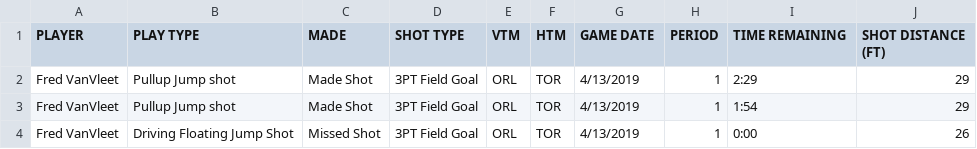
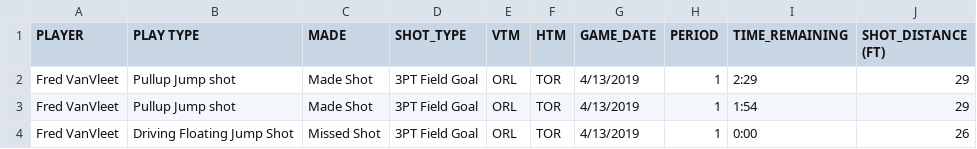
Before and after one commit to AFSiraj/UAS-Probstok, a CSV file: Fred VanVleet.csv, drawn as a sheet; only a part is shown.

```diff
--- a/Fred VanVleet.csv
+++ b/Fred VanVleet.csv
@@ -1,2 +1,2 @@
-PLAYER,PLAY TYPE,MADE,SHOT TYPE,VTM,HTM,GAME DATE,PERIOD,TIME REMAINING,SHOT DISTANCE (FT)
+PLAYER,PLAY TYPE,MADE,SHOT_TYPE,VTM,HTM,GAME_DATE,PERIOD,TIME_REMAINING,SHOT_DISTANCE (FT)
 Fred VanVleet,Pullup Jump shot,Made Shot,3PT Field Goal,ORL,TOR,4/13/2019,1,2:29,29
```
Also changed, not shown: Danny Green.csv, Draymond Green.csv, 6 other files.
